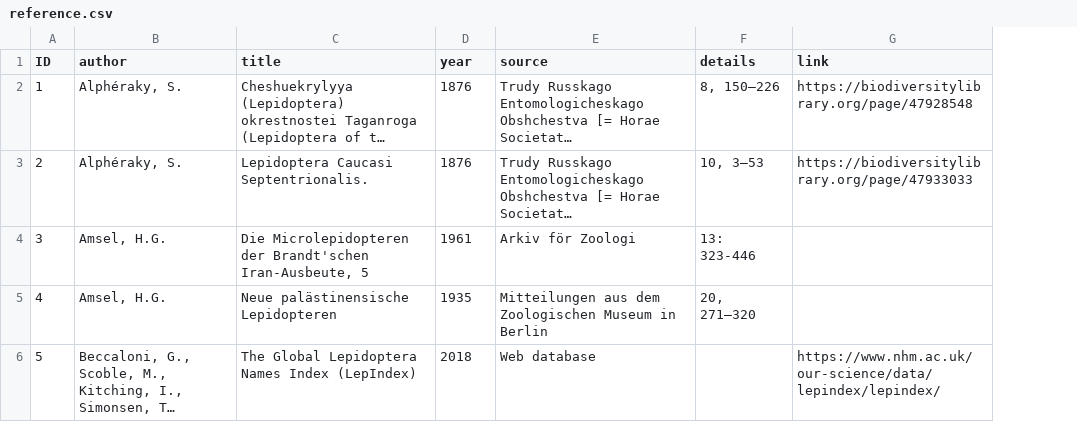
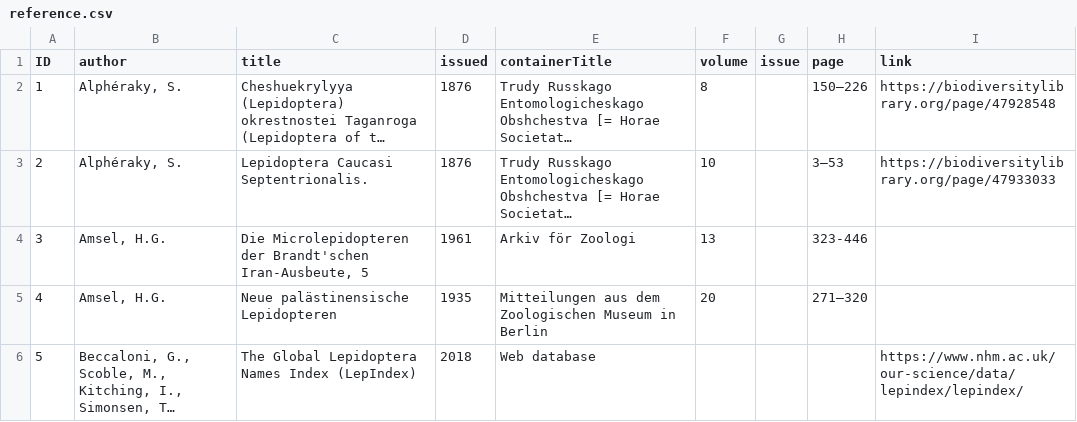
Before and after one commit to dhobern/alucitoidea, a CSV file: coldp/data/reference.csv, drawn as a sheet; only a part is shown; long unchanged cells end in …; removed rows and columns are numbered as before the commit, all else as after; the diff covers the shown part only; the diff names each change by its address in the sheet, - before the commit and + after, or states it on an @@ line.

Commit message:
New columns

```diff
--- a/coldp/data/reference.csv
+++ b/coldp/data/reference.csv
-column F (details), rows 2-5: 8, 150–226 | 10, 3–53 | 13: 323-446 | 20, 271–320
+column F (volume), rows 2-5: 8 | 10 | 13 | 20
+column G (issue), empty
+column H (page), rows 2-5: 150–226 | 3–53 | 323-446 | 271–320
-D1: year
+D1: issued
-E1: source
+E1: containerTitle
```
Also changed, not shown: 4 edited cells elsewhere in this file.
